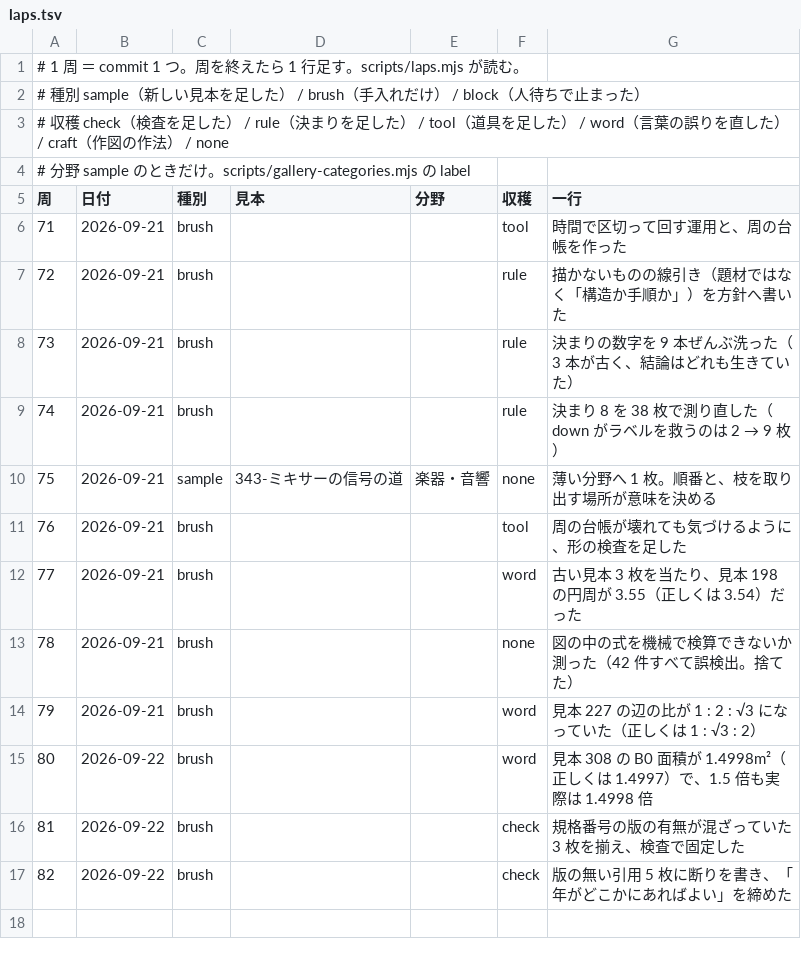
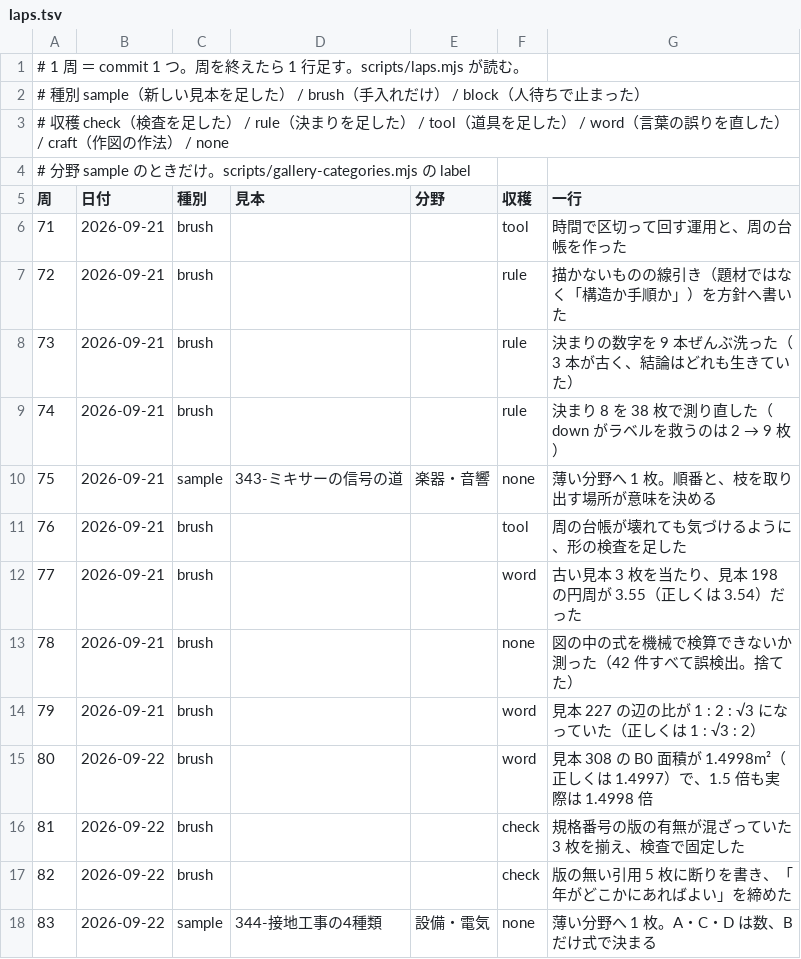
Before and after one commit to meta-taro/zumen, a TSV file: .claude/laps.tsv, drawn as a sheet.

```diff
--- a/.claude/laps.tsv
+++ b/.claude/laps.tsv
@@ -17 +17,2 @@
 82	2026-09-22	brush			check	版の無い引用 5 枚に断りを書き、「年がどこかにあればよい」を締めた
+83	2026-09-22	sample	344-接地工事の4種類	設備・電気	none	薄い分野へ 1 枚。A・C・D は数、B だけ式で決まる
```
Also changed, not shown: 21 other files.
